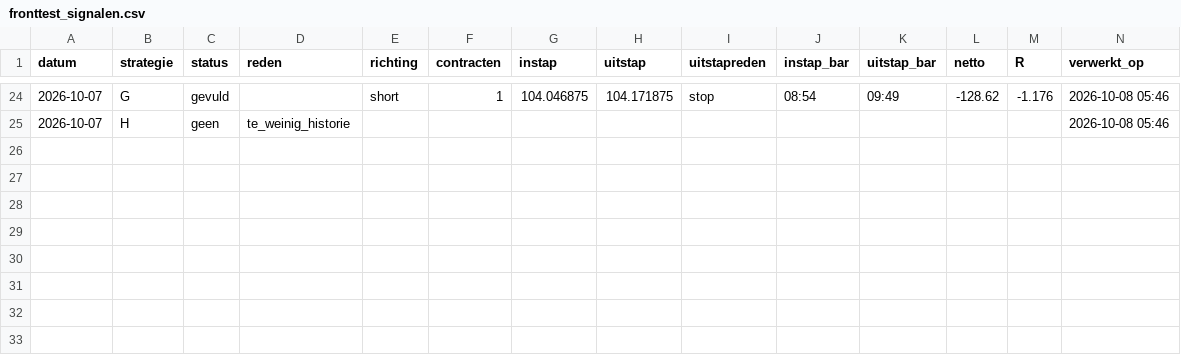
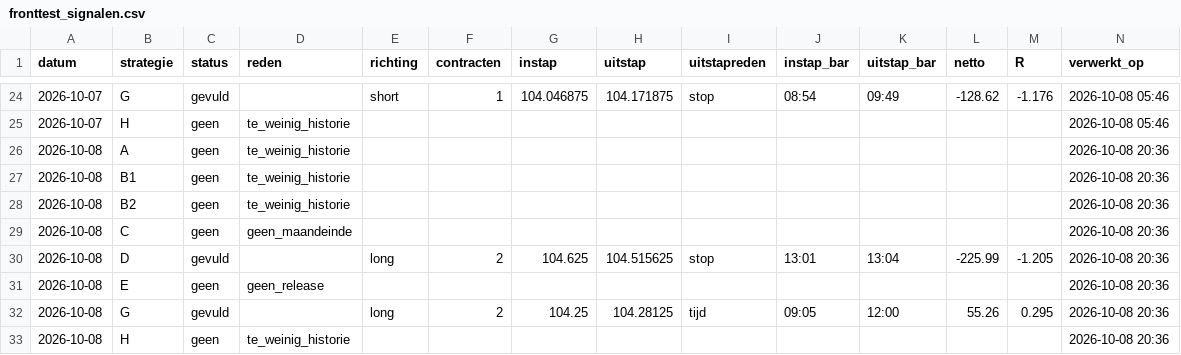
Before and after one commit to mylanreijnen2003-bot/TBotai, a CSV file: futures/zn_paper/logs/fronttest_signalen.csv, drawn as a sheet; only a part is shown, gaps mark what is left out; the diff names each change by its address in the sheet, - before the commit and + after, or states it on an @@ line.

Commit message:
zn fronttest 2026-10-09

```diff
--- a/futures/zn_paper/logs/fronttest_signalen.csv
+++ b/futures/zn_paper/logs/fronttest_signalen.csv
+row 26: 2026-10-08 | A | geen | te_weinig_historie |  |  |  |  |  |  |  |  |  | 2026-10-08 20:36
+row 27: 2026-10-08 | B1 | geen | te_weinig_historie |  |  |  |  |  |  |  |  |  | 2026-10-08 20:36
+row 28: 2026-10-08 | B2 | geen | te_weinig_historie |  |  |  |  |  |  |  |  |  | 2026-10-08 20:36
+row 29: 2026-10-08 | C | geen | geen_maandeinde |  |  |  |  |  |  |  |  |  | 2026-10-08 20:36
+row 30: 2026-10-08 | D | gevuld |  | long | 2 | 104.625 | 104.515625 | stop | 13:01 | 13:04 | -225.99 | -1.205 | 2026-10-08 20:36
+row 31: 2026-10-08 | E | geen | geen_release |  |  |  |  |  |  |  |  |  | 2026-10-08 20:36
+row 32: 2026-10-08 | G | gevuld |  | long | 2 | 104.25 | 104.28125 | tijd | 09:05 | 12:00 | 55.26 | 0.295 | 2026-10-08 20:36
+row 33: 2026-10-08 | H | geen | te_weinig_historie |  |  |  |  |  |  |  |  |  | 2026-10-08 20:36
```
Also changed, not shown: futures/zn_paper/journal_bot.csv, 4 other files.
